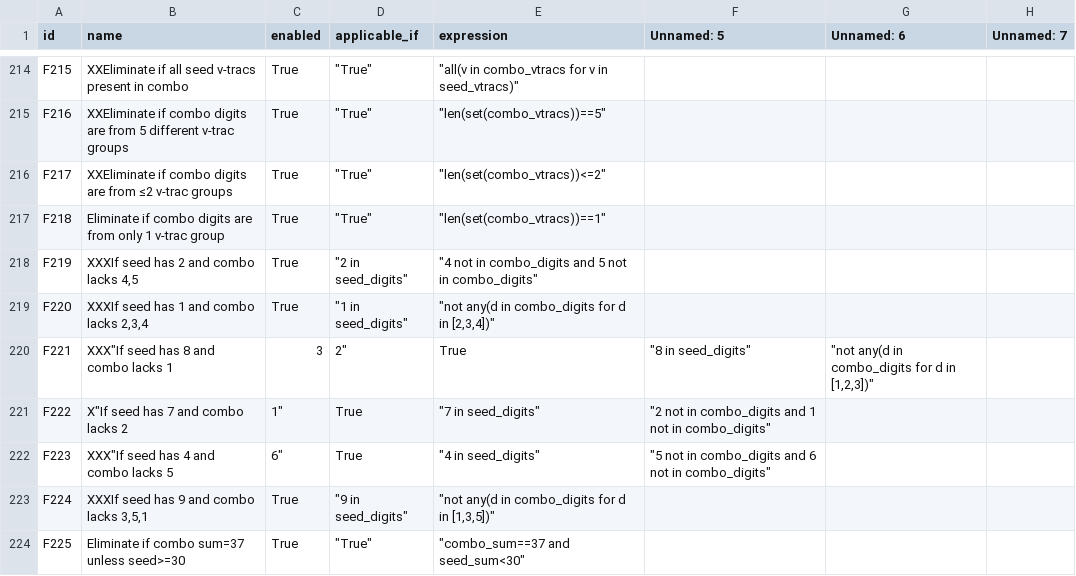
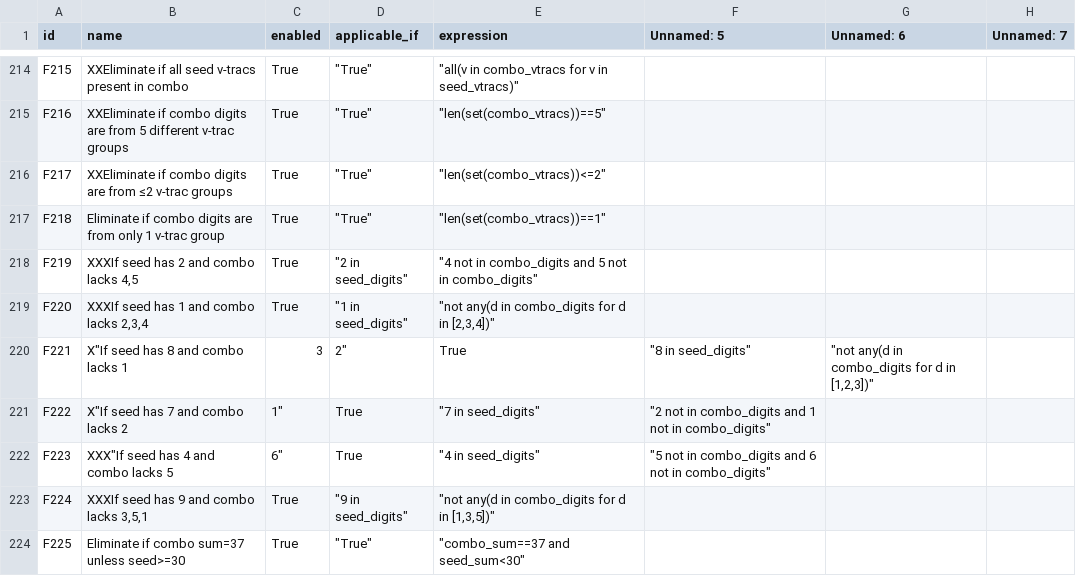
Before and after one commit to wanawin/pythonfiltertester, a CSV file: lottery_filters_batch10.csv, drawn as a sheet; only a part is shown, gaps mark what is left out; the diff names each change by its address in the sheet, - before the commit and + after, or states it on an @@ line.

Commit message:
Update lottery_filters_batch10.csv

```diff
--- a/lottery_filters_batch10.csv
+++ b/lottery_filters_batch10.csv
-B220 (name): XXX"If seed has 8 and combo lacks 1
+B220 (name): X"If seed has 8 and combo lacks 1
```
